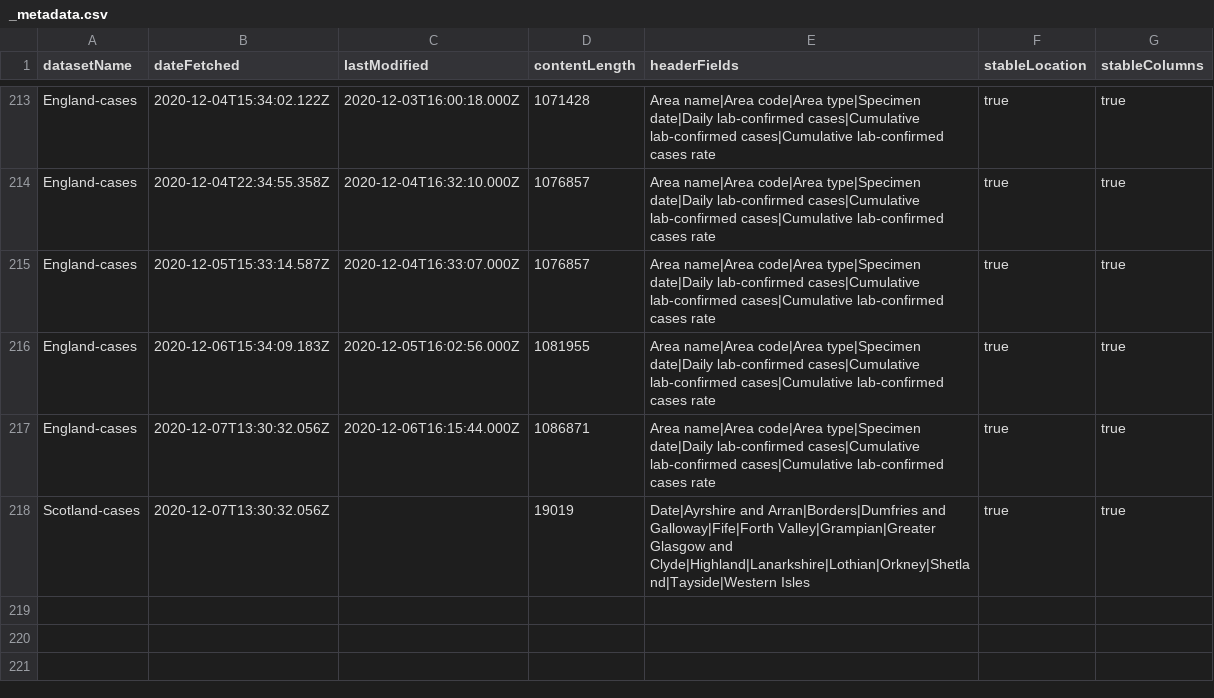
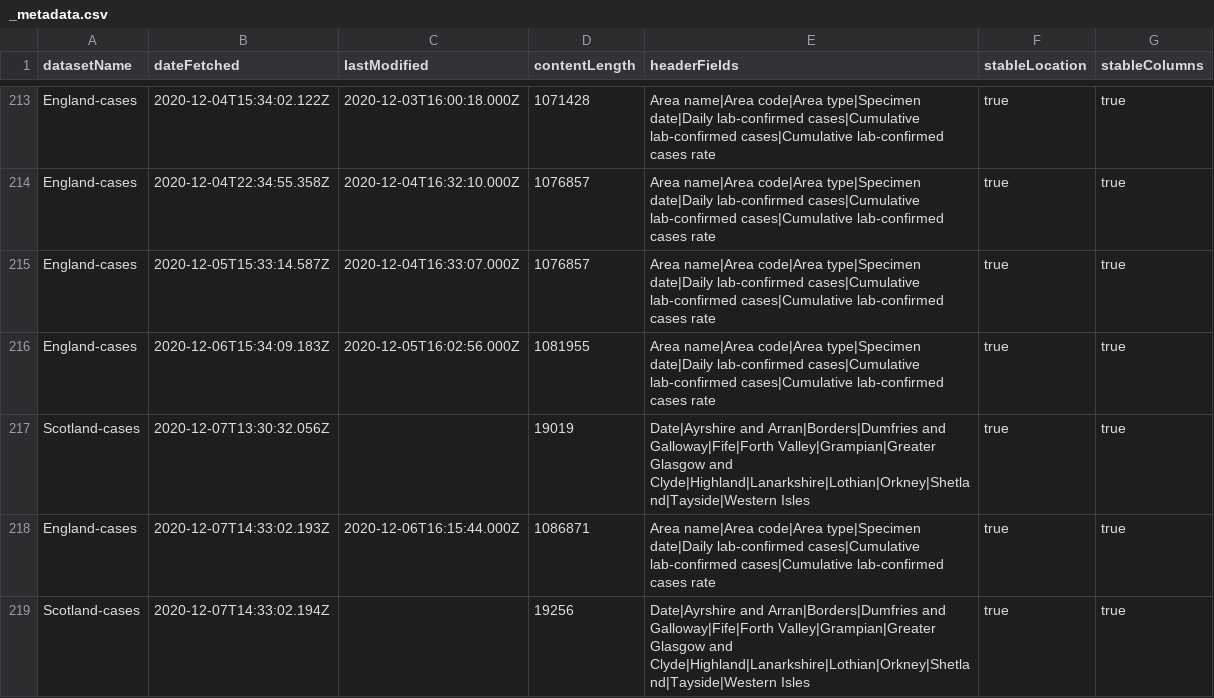
Before and after one commit to odileeds/covid-19-uk-datasets, a CSV file: data/_metadata.csv, drawn as a sheet; only a part is shown, gaps mark what is left out.

```diff
--- a/data/_metadata.csv
+++ b/data/_metadata.csv
@@ -216,3 +216,4 @@
 "England-cases","2020-12-06T15:34:09.183Z","2020-12-05T16:02:56.000Z","1081955","Area name|Area code|Area type|Specimen date|Daily lab-confirmed cases|Cumulative lab-confirmed cases|Cumulative lab-confirmed cases rate","true","true"
-"England-cases","2020-12-07T13:30:32.056Z","2020-12-06T16:15:44.000Z","1086871","Area name|Area code|Area type|Specimen date|Daily lab-confirmed cases|Cumulative lab-confirmed cases|Cumulative lab-confirmed cases rate","true","true"
 "Scotland-cases","2020-12-07T13:30:32.056Z",,"19019","Date|Ayrshire and Arran|Borders|Dumfries and Galloway|Fife|Forth Valley|Grampian|Greater Glasgow and Clyde|Highland|Lanarkshire|Lothian|Orkney|Shetland|Tayside|Western Isles","true","true"
+"England-cases","2020-12-07T14:33:02.193Z","2020-12-06T16:15:44.000Z","1086871","Area name|Area code|Area type|Specimen date|Daily lab-confirmed cases|Cumulative lab-confirmed cases|Cumulative lab-confirmed cases rate","true","true"
+"Scotland-cases","2020-12-07T14:33:02.194Z",,"19256","Date|Ayrshire and Arran|Borders|Dumfries and Galloway|Fife|Forth Valley|Grampian|Greater Glasgow and Clyde|Highland|Lanarkshire|Lothian|Orkney|Shetland|Tayside|Western Isles","true","true"
```
Also changed, not shown: data/scotland-cases.csv.
